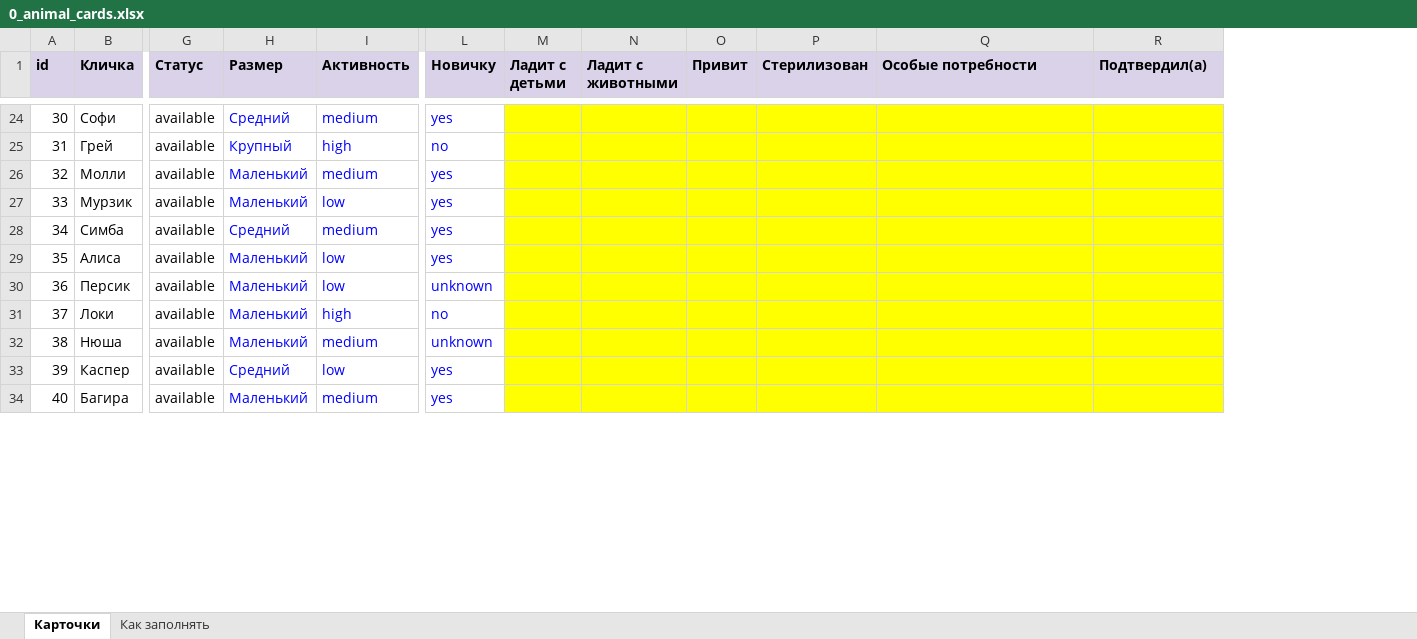
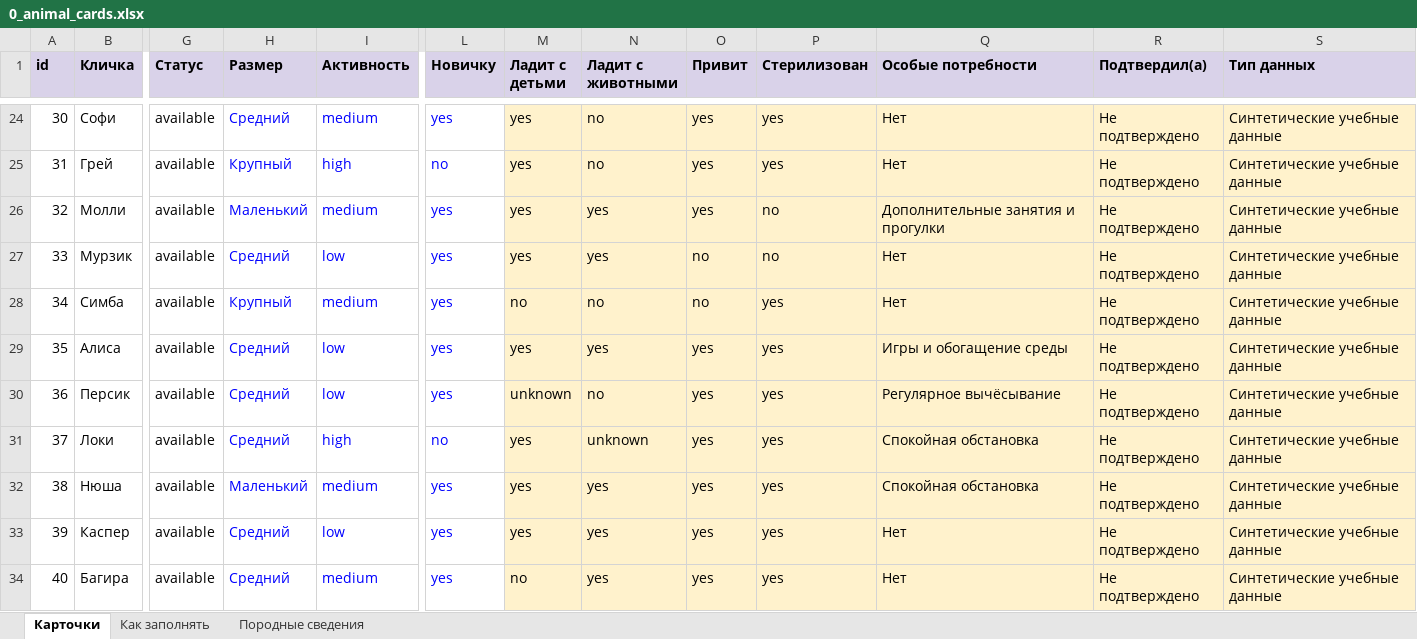
Before and after one commit to kokanovaamina93/PetHome, an Excel workbook: evals/labeling/0_animal_cards.xlsx, sheet Карточки, drawn as a sheet; only a part is shown, gaps mark what is left out; values as stored, in another font and other column widths than the file's, no borders; the diff covers the shown part only; the diff names each change by its address in the sheet, - before the commit and + after, or states it on an @@ line.

```diff
--- a/evals/labeling/0_animal_cards.xlsx (sheet Карточки)
+++ b/evals/labeling/0_animal_cards.xlsx (sheet Карточки)
+sheet tab: Породные сведения
+column S (Тип данных), rows 24-34: all Синтетические учебные данные
-M24:R34 fill: #FFFF00
+M24:R34 fill: #FFF2CC
-M24:M27 (Ладит с детьми): (empty)
+M24:M27 (Ладит с детьми): yes
-N24:N25 (Ладит с животными): (empty)
+N24:N25 (Ладит с животными): no
-O24:O26 (Привит): (empty)
+O24:O26 (Привит): yes
-P24:P25 (Стерилизован): (empty)
+P24:P25 (Стерилизован): yes
-Q24:Q25 (Особые потребности): (empty)
+Q24:Q25 (Особые потребности): Нет
-R24:R34 (Подтвердил(а)): (empty)
+R24:R34 (Подтвердил(а)): Не подтверждено
-N26:N27 (Ладит с животными): (empty)
+N26:N27 (Ладит с животными): yes
-P26:P27 (Стерилизован): (empty)
+P26:P27 (Стерилизован): no
-Q26 (Особые потребности): (empty)
+Q26 (Особые потребности): Дополнительные занятия и прогулки
-H27 (Размер): Маленький
+H27 (Размер): Средний
-O27:O28 (Привит): (empty)
+O27:O28 (Привит): no
-Q27:Q28 (Особые потребности): (empty)
+Q27:Q28 (Особые потребности): Нет
-H28 (Размер): Средний
+H28 (Размер): Крупный
-M28 (Ладит с детьми): (empty)
+M28 (Ладит с детьми): no
-N28 (Ладит с животными): (empty)
+N28 (Ладит с животными): no
-P28:P34 (Стерилизован): (empty)
+P28:P34 (Стерилизован): yes
-H29:H31 (Размер): Маленький
+H29:H31 (Размер): Средний
-M29 (Ладит с детьми): (empty)
+M29 (Ладит с детьми): yes
-N29 (Ладит с животными): (empty)
+N29 (Ладит с животными): yes
-O29:O34 (Привит): (empty)
+O29:O34 (Привит): yes
-Q29 (Особые потребности): (empty)
+Q29 (Особые потребности): Игры и обогащение среды
-L30 (Новичку): unknown
+L30 (Новичку): yes
-M30 (Ладит с детьми): (empty)
+M30 (Ладит с детьми): unknown
-N30 (Ладит с животными): (empty)
+N30 (Ладит с животными): no
-Q30 (Особые потребности): (empty)
+Q30 (Особые потребности): Регулярное вычёсывание
-M31:M33 (Ладит с детьми): (empty)
+M31:M33 (Ладит с детьми): yes
-N31 (Ладит с животными): (empty)
+N31 (Ладит с животными): unknown
-Q31:Q32 (Особые потребности): (empty)
+Q31:Q32 (Особые потребности): Спокойная обстановка
-L32 (Новичку): unknown
+L32 (Новичку): yes
-N32:N34 (Ладит с животными): (empty)
+N32:N34 (Ладит с животными): yes
-Q33:Q34 (Особые потребности): (empty)
+Q33:Q34 (Особые потребности): Нет
-H34 (Размер): Маленький
+H34 (Размер): Средний
-M34 (Ладит с детьми): (empty)
+M34 (Ладит с детьми): no
```
Also changed, not shown: 262 edited cells and cell formats elsewhere in this sheet, sheet Как заполнять, 6 other files.
